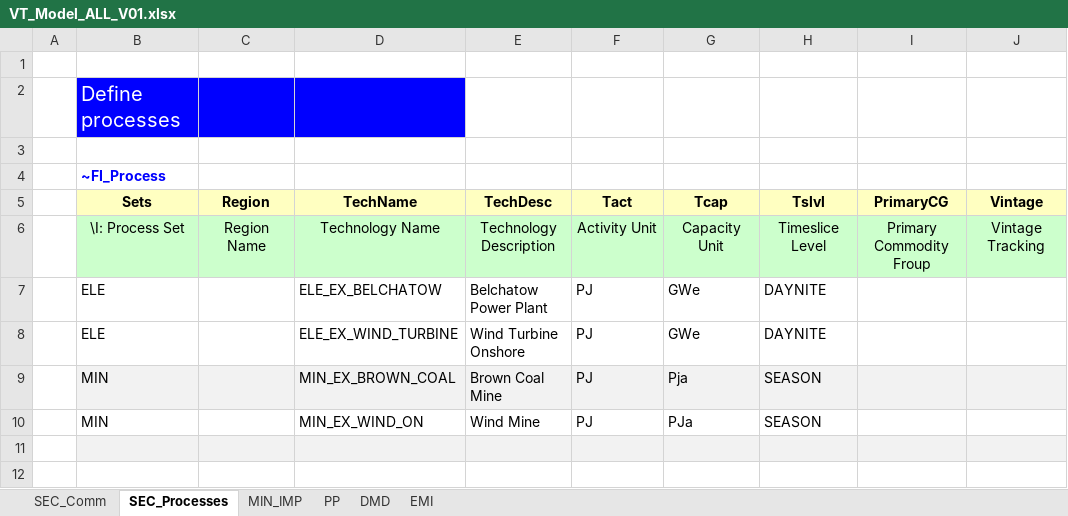
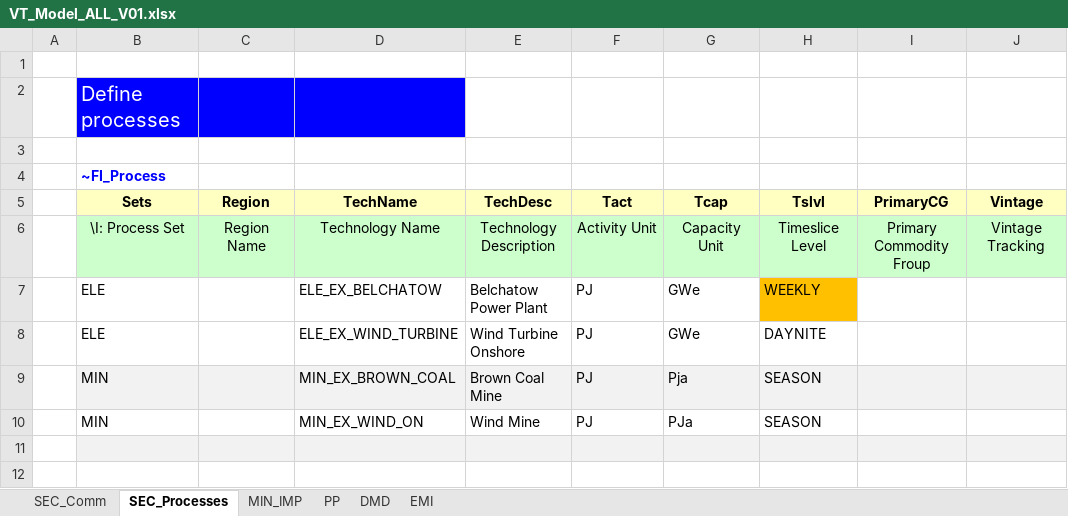
Before and after one commit to makracz/VedaonlineStudens, an Excel workbook: VT_Model_ALL_V01.xlsx, sheet SEC_Processes, drawn as a sheet; only a part is shown; values as stored, in another font and other column widths than the file's, no borders; the diff names each change by its address in the sheet, - before the commit and + after, or states it on an @@ line.

```diff
--- a/VT_Model_ALL_V01.xlsx (sheet SEC_Processes)
+++ b/VT_Model_ALL_V01.xlsx (sheet SEC_Processes)
-H7 (Tslvl): DAYNITE
+H7 (Tslvl): WEEKLY
-H7 fill: none
+H7 fill: #FFC000
```
Also changed, not shown: sheet PP.
